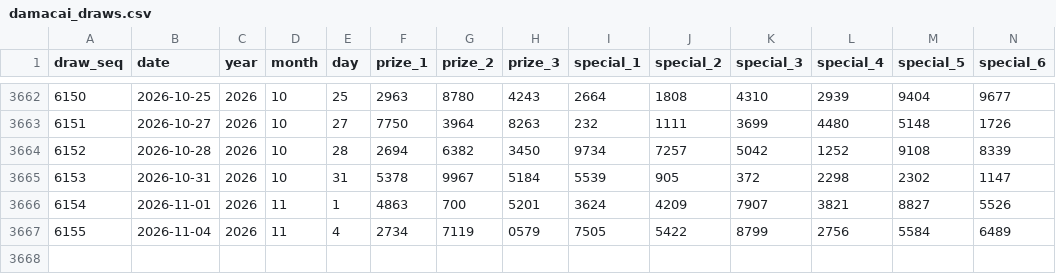
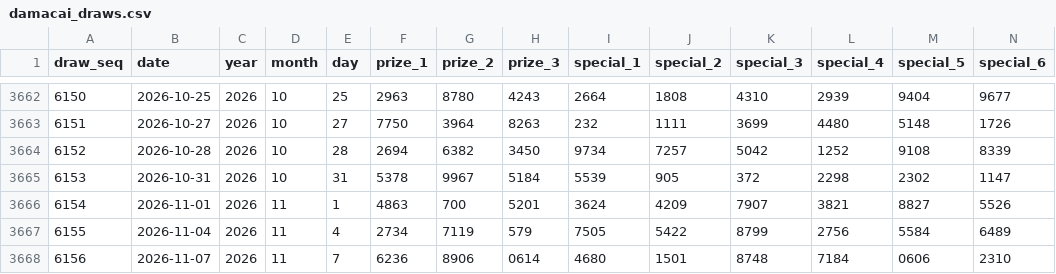
Before and after one commit to deadboy18/malaysia-4d, a CSV file: data/damacai_draws.csv, drawn as a sheet; only a part is shown, gaps mark what is left out; rows hold the shown columns only; the diff names each change by its address in the sheet, - before the commit and + after, or states it on an @@ line.

```diff
--- a/data/damacai_draws.csv
+++ b/data/damacai_draws.csv
-H3667 (prize_3): 0579
+H3667 (prize_3): 579
+row 3668: 6156 | 2026-11-07 | 2026 | 11 | 7 | 6236 | 8906 | 0614 | 4680 | 1501 | 8748 | 7184 | 0606 | 2310
```
Also changed, not shown: data/magnum_draws.csv, data/sportstoto_draws.csv, 4 other files.
